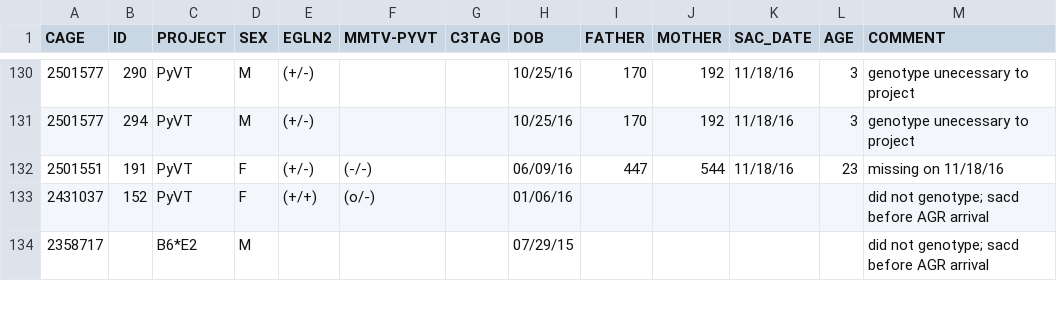
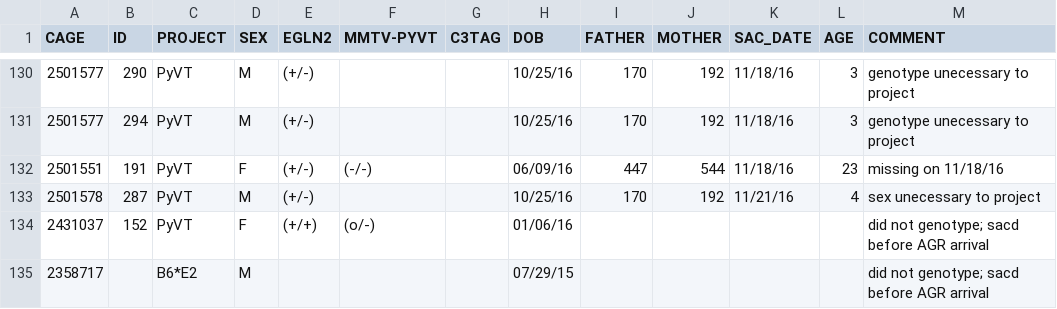
Before and after one commit to qzhanglab/animal_tracking, a CSV file: sac_archive.csv, drawn as a sheet; only a part is shown, gaps mark what is left out.

```diff
--- a/sac_archive.csv
+++ b/sac_archive.csv
@@ -132,2 +132,3 @@ CAGE,ID,PROJECT,SEX,EGLN2,MMTV-PYVT,C3TAG,DOB,FATHER,MOTHER,SAC_DATE,AGE,COMMENT
 2501551,191,PyVT,F,(+/-),(-/-),,06/09/16,447,544,11/18/16,23,missing on 11/18/16,,,,,,,,,,,,,
+2501578,287,PyVT,M,(+/-),,,10/25/16,170,192,11/21/16,4,sex unecessary to project,,,,,,,,,,,,,
 2431037,152,PyVT,F,(+/+),(o/-),,01/06/16,,,,,did not genotype; sacd before AGR arrival,,,,,,,,,,,,,
```
Also changed, not shown: master_animal_list.csv.
